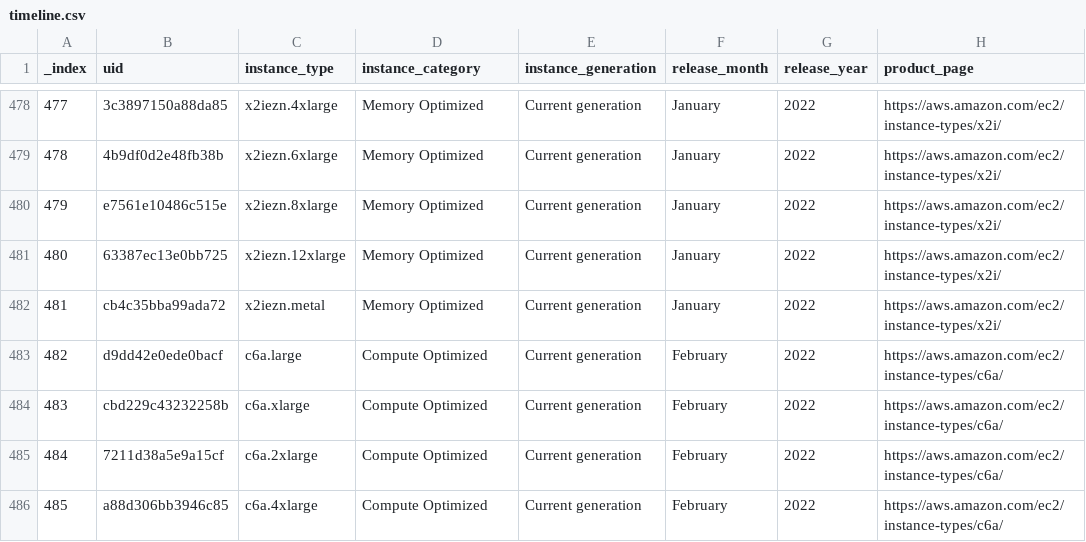
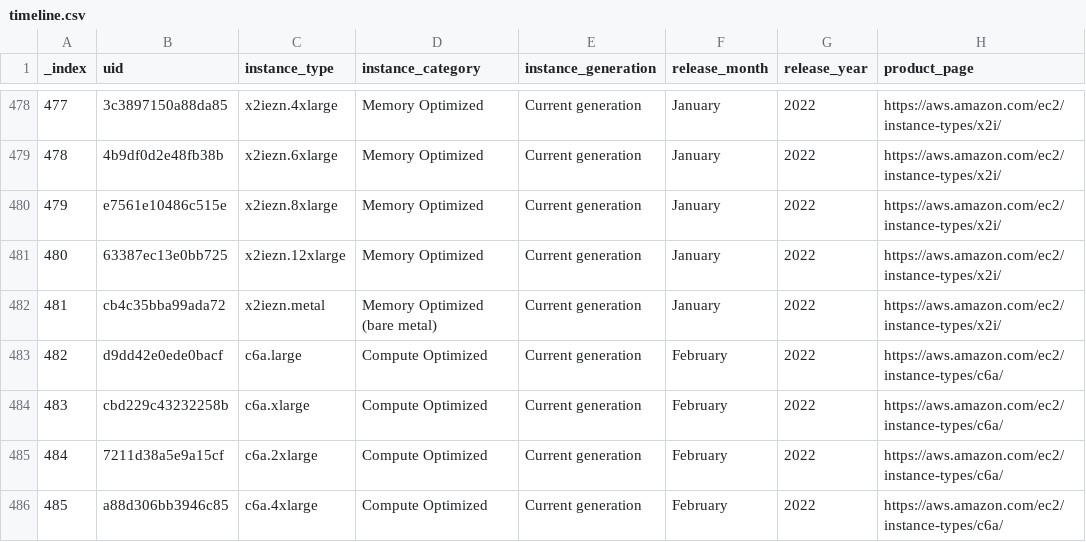
Before and after one commit to nrollr/EC2-timeline, a CSV file: public/data/timeline.csv, drawn as a sheet; only a part is shown, gaps mark what is left out; the diff covers the shown part only; the diff names each change by its address in the sheet, - before the commit and + after, or states it on an @@ line.

Commit message:
Added i4i metal instance

```diff
--- a/public/data/timeline.csv
+++ b/public/data/timeline.csv
-D482 (instance_category): Memory Optimized
+D482 (instance_category): Memory Optimized (bare metal)
```
Also changed, not shown: 1 added row and 7 edited cells elsewhere in this file, 4 other files.
